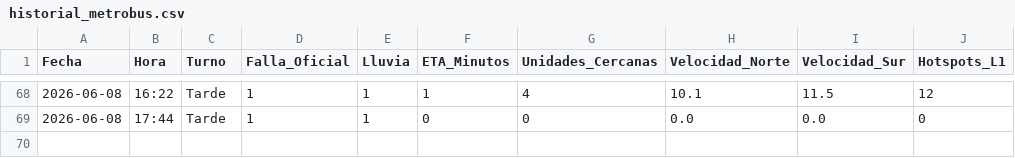
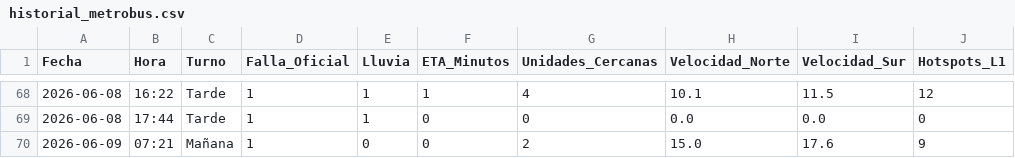
Before and after one commit to alanlortiz/metrobus, a CSV file: historial_metrobus.csv, drawn as a sheet; only a part is shown, gaps mark what is left out.

```diff
--- a/historial_metrobus.csv
+++ b/historial_metrobus.csv
@@ -69 +69,2 @@ Fecha,Hora,Turno,Falla_Oficial,Lluvia,ETA_Minutos,Unidades_Cercanas,Velocidad_No
 2026-06-08,17:44,Tarde,1,1,0,0,0.0,0.0,0
+2026-06-09,07:21,Mañana,1,0,0,2,15.0,17.6,9
```
